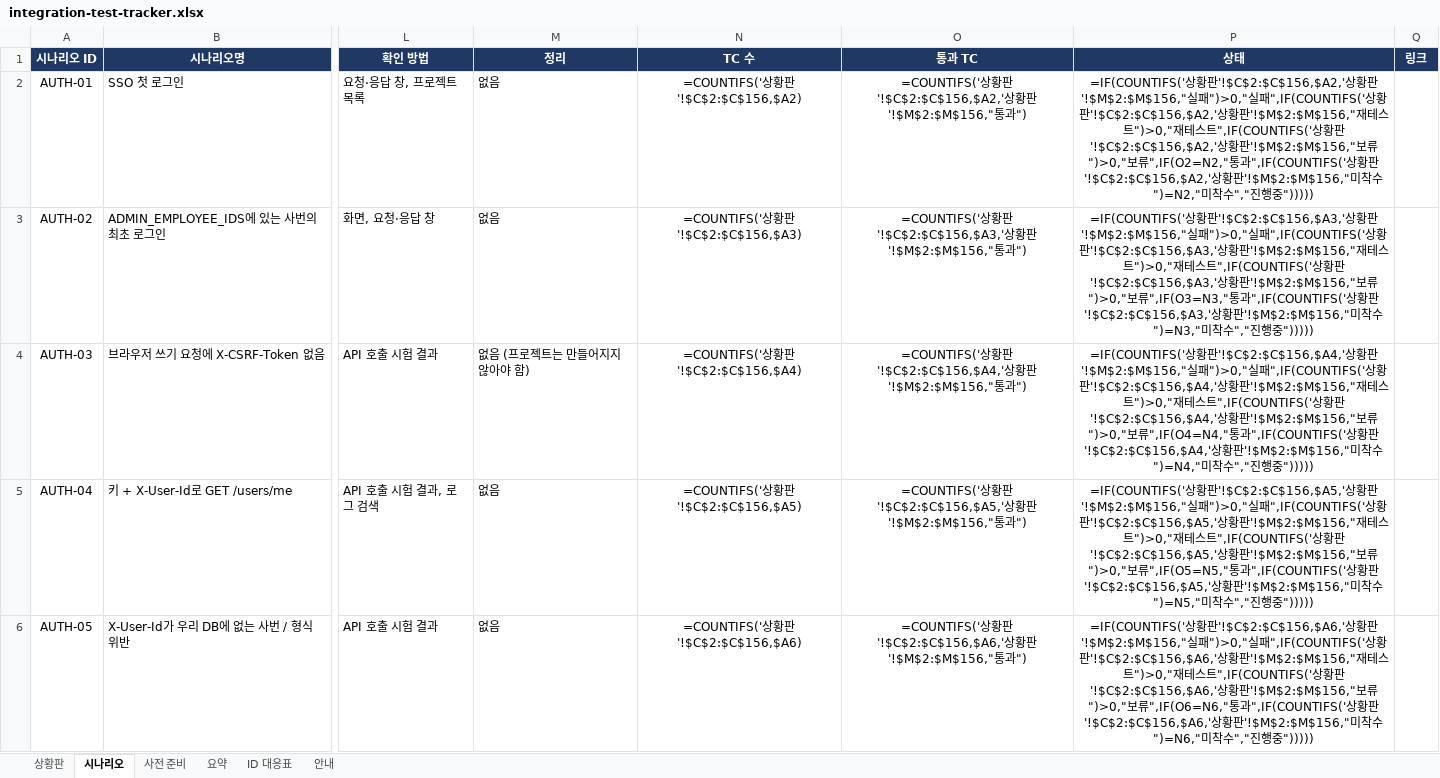
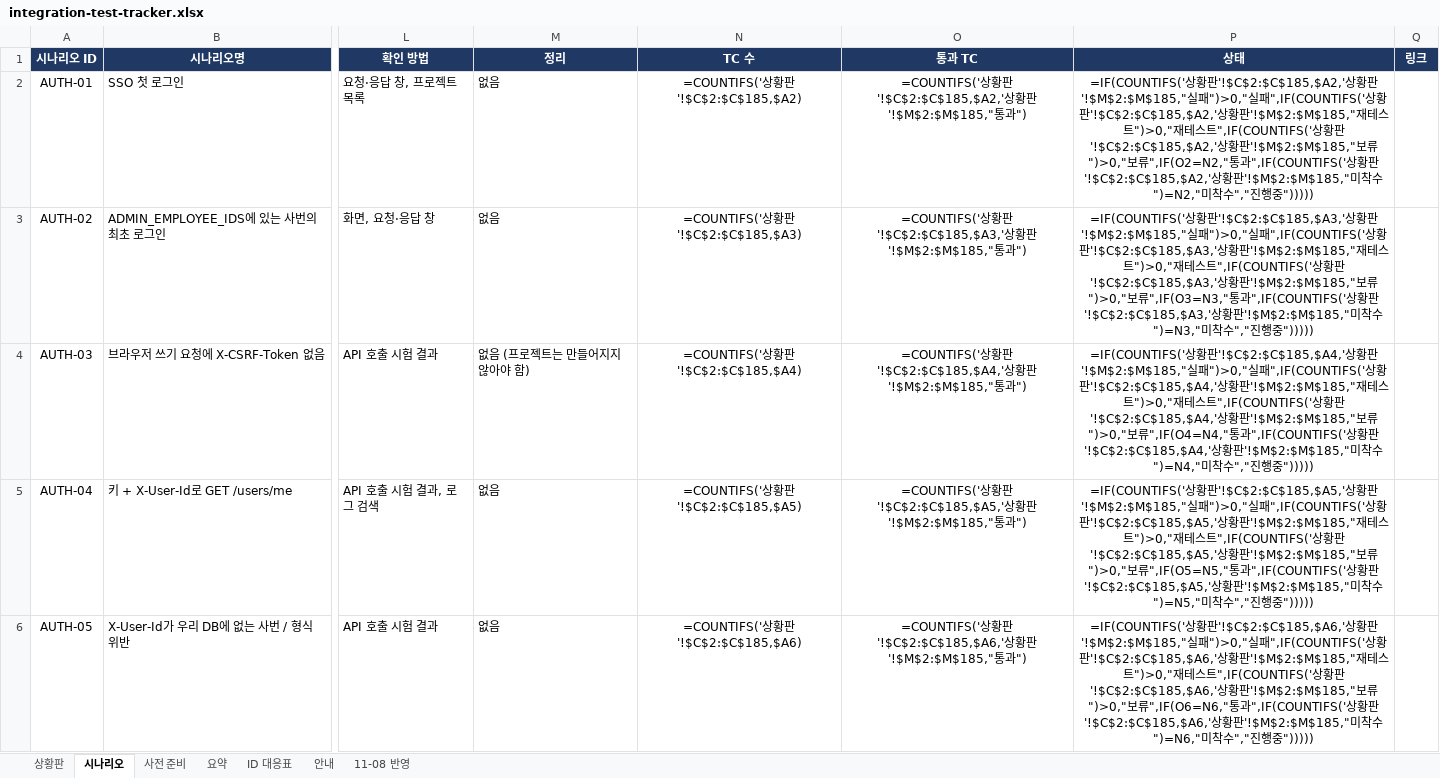
Before and after one commit to KimHwaJin/pr-agentic-service, an Excel workbook: docs/integration-test/integration-test-tracker.xlsx, sheet 시나리오, drawn as a sheet; only a part is shown, gaps mark what is left out; values as stored, in another font and other column widths than the file's, no borders; formulas without a stored value are shown as written; conditional formats not drawn; the diff covers the shown part only; the diff names each change by its address in the sheet, - before the commit and + after, or states it on an @@ line.

```diff
--- a/docs/integration-test/integration-test-tracker.xlsx (sheet 시나리오)
+++ b/docs/integration-test/integration-test-tracker.xlsx (sheet 시나리오)
+sheet tab: 11-08 반영
-N2 (TC 수): =COUNTIFS('상황판'!$C$2:$C$156,$A2)
+N2 (TC 수): =COUNTIFS('상황판'!$C$2:$C$185,$A2)
-O2 (통과 TC): …황판'!$C$2:$C$156,$A2,'상황판'!$M$2:$M$156,"통과…
+O2 (통과 TC): …황판'!$C$2:$C$185,$A2,'상황판'!$M$2:$M$185,"통과…
-P2 (상태): …황판'!$C$2:$C$156,$A2,'상황판'!$M$2:$M$156,"실패")>0,"실패",IF(COUNTIFS('상황판'!$C$2:$C$156,$A2,'상황판'!$M$2:$M$156,"재테스트")>0,"재테스트",IF(COUNTIFS('상황판'!$C$2:$C$156,$A2,'상황판'!$M$2:$M$156,"보류")>0,"보류",IF(O2=N2,"통과",IF(COUNTIFS('상황판'!$C$2:$C$156,$A2,'상황판'!$M$2:$M$156,"미착…
+P2 (상태): …황판'!$C$2:$C$185,$A2,'상황판'!$M$2:$M$185,"실패")>0,"실패",IF(COUNTIFS('상황판'!$C$2:$C$185,$A2,'상황판'!$M$2:$M$185,"재테스트")>0,"재테스트",IF(COUNTIFS('상황판'!$C$2:$C$185,$A2,'상황판'!$M$2:$M$185,"보류")>0,"보류",IF(O2=N2,"통과",IF(COUNTIFS('상황판'!$C$2:$C$185,$A2,'상황판'!$M$2:$M$185,"미착…
-N3 (TC 수): =COUNTIFS('상황판'!$C$2:$C$156,$A3)
+N3 (TC 수): =COUNTIFS('상황판'!$C$2:$C$185,$A3)
-O3 (통과 TC): …황판'!$C$2:$C$156,$A3,'상황판'!$M$2:$M$156,"통과…
+O3 (통과 TC): …황판'!$C$2:$C$185,$A3,'상황판'!$M$2:$M$185,"통과…
-P3 (상태): …황판'!$C$2:$C$156,$A3,'상황판'!$M$2:$M$156,"실패")>0,"실패",IF(COUNTIFS('상황판'!$C$2:$C$156,$A3,'상황판'!$M$2:$M$156,"재테스트")>0,"재테스트",IF(COUNTIFS('상황판'!$C$2:$C$156,$A3,'상황판'!$M$2:$M$156,"보류")>0,"보류",IF(O3=N3,"통과",IF(COUNTIFS('상황판'!$C$2:$C$156,$A3,'상황판'!$M$2:$M$156,"미착…
+P3 (상태): …황판'!$C$2:$C$185,$A3,'상황판'!$M$2:$M$185,"실패")>0,"실패",IF(COUNTIFS('상황판'!$C$2:$C$185,$A3,'상황판'!$M$2:$M$185,"재테스트")>0,"재테스트",IF(COUNTIFS('상황판'!$C$2:$C$185,$A3,'상황판'!$M$2:$M$185,"보류")>0,"보류",IF(O3=N3,"통과",IF(COUNTIFS('상황판'!$C$2:$C$185,$A3,'상황판'!$M$2:$M$185,"미착…
-N4 (TC 수): =COUNTIFS('상황판'!$C$2:$C$156,$A4)
+N4 (TC 수): =COUNTIFS('상황판'!$C$2:$C$185,$A4)
-O4 (통과 TC): …황판'!$C$2:$C$156,$A4,'상황판'!$M$2:$M$156,"통과…
+O4 (통과 TC): …황판'!$C$2:$C$185,$A4,'상황판'!$M$2:$M$185,"통과…
-P4 (상태): …황판'!$C$2:$C$156,$A4,'상황판'!$M$2:$M$156,"실패")>0,"실패",IF(COUNTIFS('상황판'!$C$2:$C$156,$A4,'상황판'!$M$2:$M$156,"재테스트")>0,"재테스트",IF(COUNTIFS('상황판'!$C$2:$C$156,$A4,'상황판'!$M$2:$M$156,"보류")>0,"보류",IF(O4=N4,"통과",IF(COUNTIFS('상황판'!$C$2:$C$156,$A4,'상황판'!$M$2:$M$156,"미착…
+P4 (상태): …황판'!$C$2:$C$185,$A4,'상황판'!$M$2:$M$185,"실패")>0,"실패",IF(COUNTIFS('상황판'!$C$2:$C$185,$A4,'상황판'!$M$2:$M$185,"재테스트")>0,"재테스트",IF(COUNTIFS('상황판'!$C$2:$C$185,$A4,'상황판'!$M$2:$M$185,"보류")>0,"보류",IF(O4=N4,"통과",IF(COUNTIFS('상황판'!$C$2:$C$185,$A4,'상황판'!$M$2:$M$185,"미착…
-N5 (TC 수): =COUNTIFS('상황판'!$C$2:$C$156,$A5)
+N5 (TC 수): =COUNTIFS('상황판'!$C$2:$C$185,$A5)
-O5 (통과 TC): …황판'!$C$2:$C$156,$A5,'상황판'!$M$2:$M$156,"통과…
+O5 (통과 TC): …황판'!$C$2:$C$185,$A5,'상황판'!$M$2:$M$185,"통과…
-P5 (상태): …황판'!$C$2:$C$156,$A5,'상황판'!$M$2:$M$156,"실패")>0,"실패",IF(COUNTIFS('상황판'!$C$2:$C$156,$A5,'상황판'!$M$2:$M$156,"재테스트")>0,"재테스트",IF(COUNTIFS('상황판'!$C$2:$C$156,$A5,'상황판'!$M$2:$M$156,"보류")>0,"보류",IF(O5=N5,"통과",IF(COUNTIFS('상황판'!$C$2:$C$156,$A5,'상황판'!$M$2:$M$156,"미착…
+P5 (상태): …황판'!$C$2:$C$185,$A5,'상황판'!$M$2:$M$185,"실패")>0,"실패",IF(COUNTIFS('상황판'!$C$2:$C$185,$A5,'상황판'!$M$2:$M$185,"재테스트")>0,"재테스트",IF(COUNTIFS('상황판'!$C$2:$C$185,$A5,'상황판'!$M$2:$M$185,"보류")>0,"보류",IF(O5=N5,"통과",IF(COUNTIFS('상황판'!$C$2:$C$185,$A5,'상황판'!$M$2:$M$185,"미착…
-N6 (TC 수): =COUNTIFS('상황판'!$C$2:$C$156,$A6)
+N6 (TC 수): =COUNTIFS('상황판'!$C$2:$C$185,$A6)
-O6 (통과 TC): …황판'!$C$2:$C$156,$A6,'상황판'!$M$2:$M$156,"통과…
+O6 (통과 TC): …황판'!$C$2:$C$185,$A6,'상황판'!$M$2:$M$185,"통과…
-P6 (상태): …황판'!$C$2:$C$156,$A6,'상황판'!$M$2:$M$156,"실패")>0,"실패",IF(COUNTIFS('상황판'!$C$2:$C$156,$A6,'상황판'!$M$2:$M$156,"재테스트")>0,"재테스트",IF(COUNTIFS('상황판'!$C$2:$C$156,$A6,'상황판'!$M$2:$M$156,"보류")>0,"보류",IF(O6=N6,"통과",IF(COUNTIFS('상황판'!$C$2:$C$156,$A6,'상황판'!$M$2:$M$156,"미착…
+P6 (상태): …황판'!$C$2:$C$185,$A6,'상황판'!$M$2:$M$185,"실패")>0,"실패",IF(COUNTIFS('상황판'!$C$2:$C$185,$A6,'상황판'!$M$2:$M$185,"재테스트")>0,"재테스트",IF(COUNTIFS('상황판'!$C$2:$C$185,$A6,'상황판'!$M$2:$M$185,"보류")>0,"보류",IF(O6=N6,"통과",IF(COUNTIFS('상황판'!$C$2:$C$185,$A6,'상황판'!$M$2:$M$185,"미착…
```
Also changed, not shown: 7 added rows, 7 removed rows and 214 edited cells elsewhere in this sheet, sheet 상황판, sheet 요약, sheet ID 대응표, sheet 사전 준비, sheet 안내, 28 other files.
